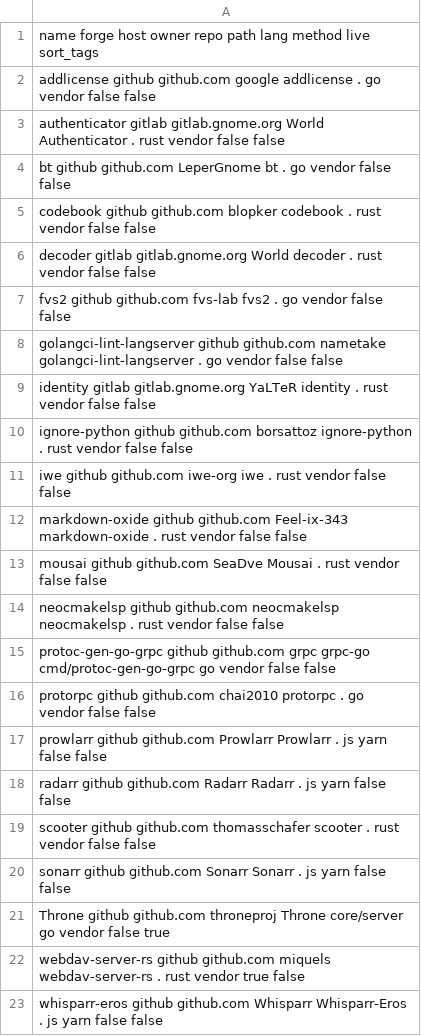
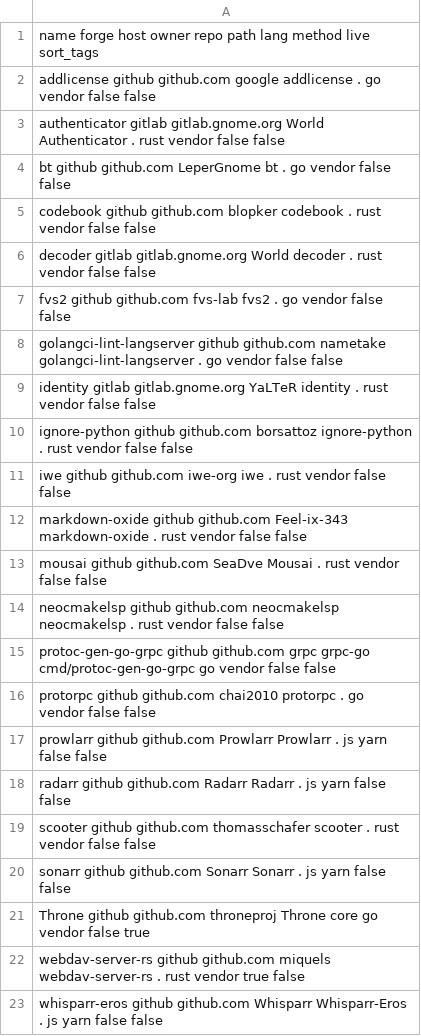
Before and after one commit to paveloom/gentoo-distfiles, a CSV file: repos.csv, drawn as a sheet.

Commit message:
Throne: update the path to the Go module

```diff
--- a/repos.csv
+++ b/repos.csv
@@ -20,3 +20,3 @@ scooter                  github  github.com       thomasschafer scooter
 sonarr                   github  github.com       Sonarr        Sonarr                   .                       js   yarn   false false
-Throne                   github  github.com       throneproj    Throne                   core/server             go   vendor false true
+Throne                   github  github.com       throneproj    Throne                   core                    go   vendor false true
 webdav-server-rs         github  github.com       miquels       webdav-server-rs         .                       rust vendor true  false
```
